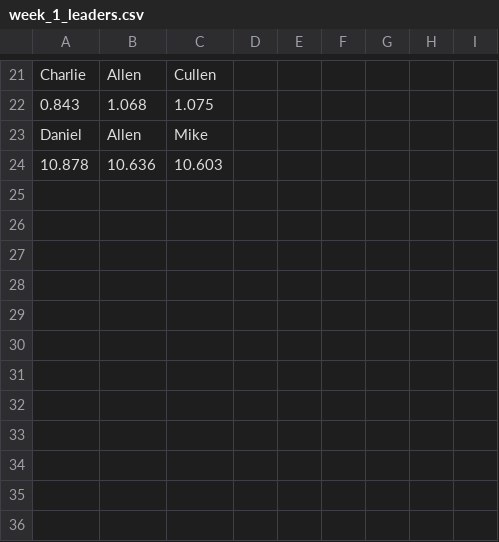
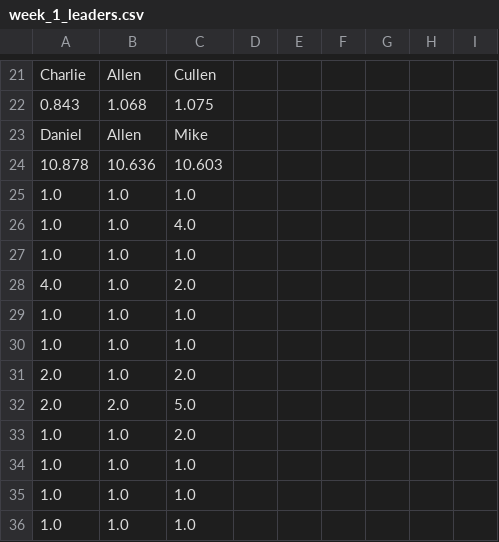
Before and after one commit to dkoch92/dkoch92.github.io, a CSV file: CSV Files/week_1_leaders.csv, drawn as a sheet; only a part is shown, gaps mark what is left out.

```diff
--- a/CSV Files/week_1_leaders.csv
+++ b/CSV Files/week_1_leaders.csv
@@ -24 +24,13 @@ Daniel,Allen,Mike
 10.878,10.636,10.603
+1.0,1.0,1.0
+1.0,1.0,4.0
+1.0,1.0,1.0
+4.0,1.0,2.0
+1.0,1.0,1.0
+1.0,1.0,1.0
+2.0,1.0,2.0
+2.0,2.0,5.0
+1.0,1.0,2.0
+1.0,1.0,1.0
+1.0,1.0,1.0
+1.0,1.0,1.0
```
Also changed, not shown: CSV Files/season_leaders.csv, CSV Files/week_2_leaders.csv, 5 other files.
